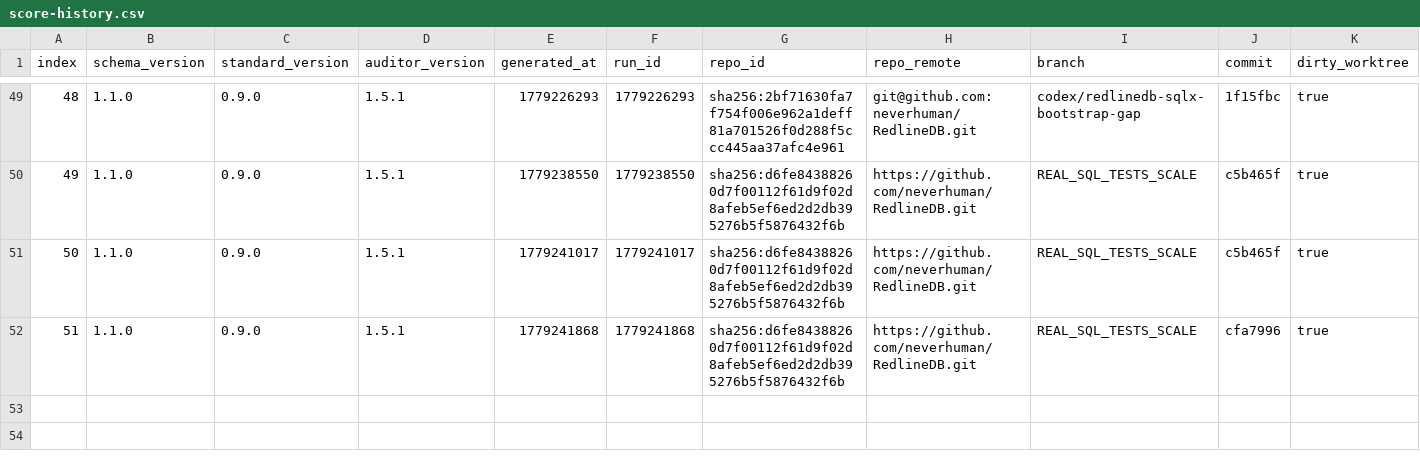
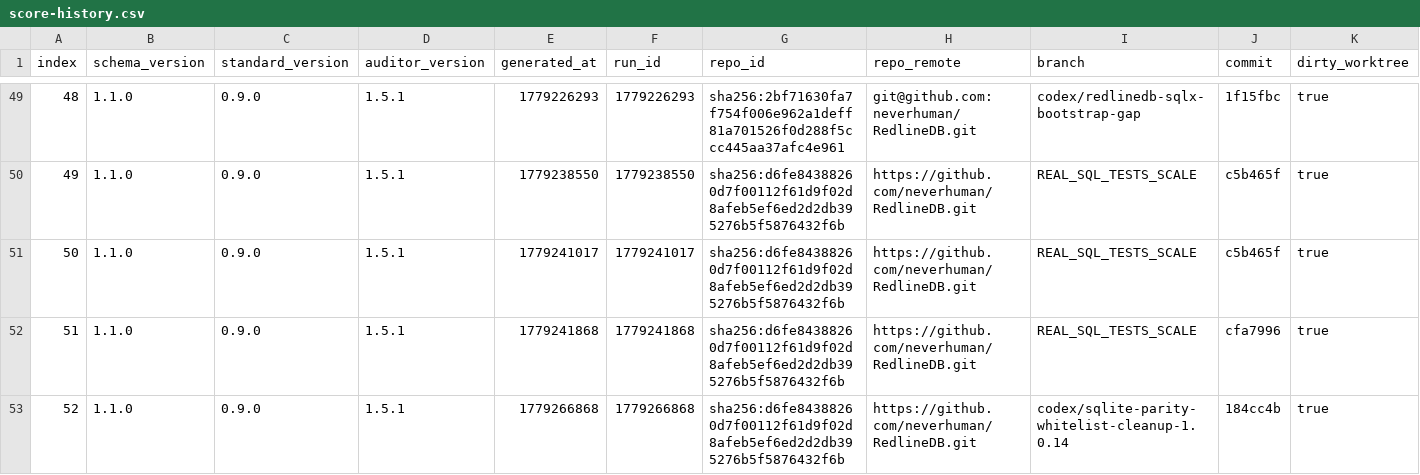
Before and after one commit to neverhuman/RedlineDB, a CSV file: .jankurai/score-history.csv, drawn as a sheet; only a part is shown, gaps mark what is left out; rows hold the shown columns only; the diff names each change by its address in the sheet, - before the commit and + after, or states it on an @@ line.

Commit message:
sqlite parity whitelist cleanup 1.0.15

```diff
--- a/.jankurai/score-history.csv
+++ b/.jankurai/score-history.csv
+row 53: 52 | 1.1.0 | 0.9.0 | 1.5.1 | 1779266868 | 1779266868 | sha256:d6fe84388260d7f00112f61d9f02d8afeb5ef6ed2d2db395276b5f5876432f6b | https://github.com/neverhuman/RedlineDB.git | codex/sqlite-parity-whitelist-cleanup-1.0.14 | 184cc4b | true
```
Also changed, not shown: 27 other files.
